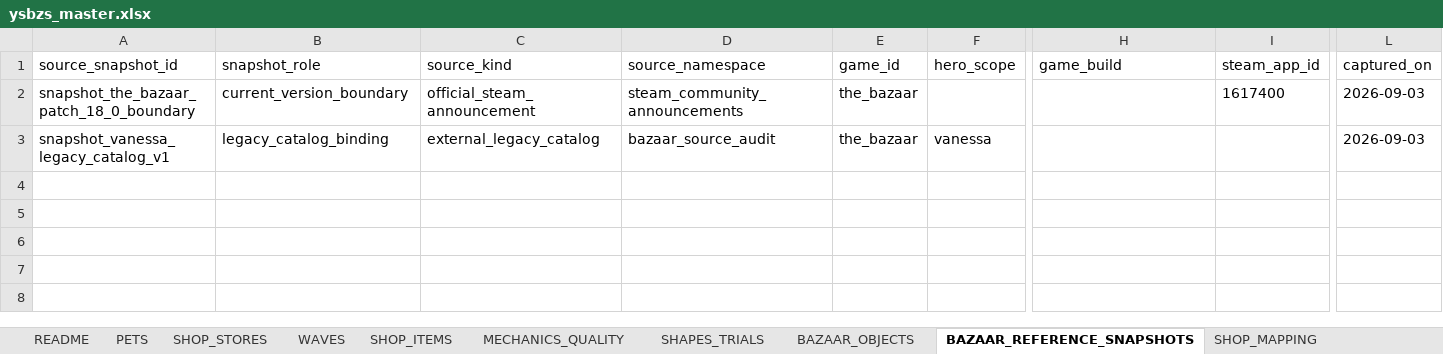
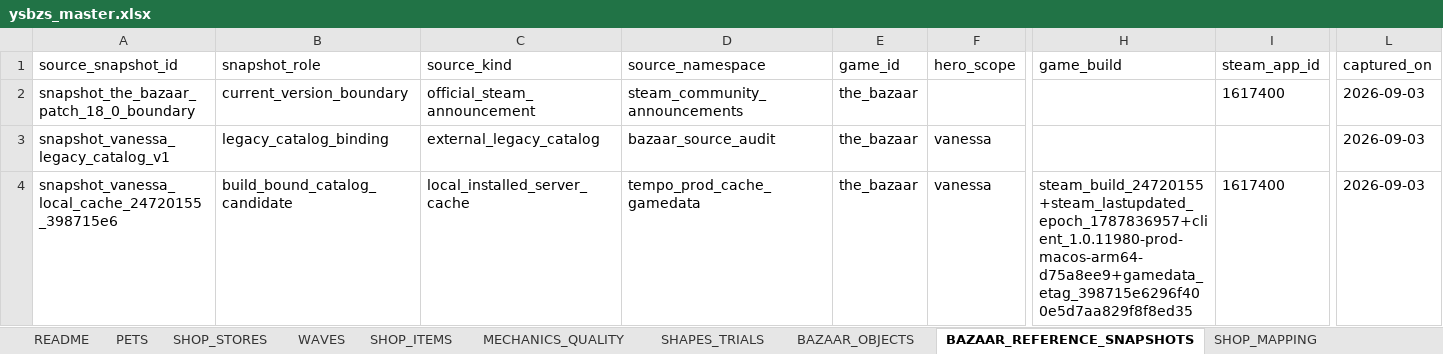
Before and after one commit to jyf0330/ysbzs, an Excel workbook: xlsx/ysbzs_master.xlsx, sheet BAZAAR_REFERENCE_SNAPSHOTS, drawn as a sheet; only a part is shown, gaps mark what is left out; values as stored, in another font and other column widths than the file's, no borders; rows hold the shown columns only; the diff names each change by its address in the sheet, - before the commit and + after, or states it on an @@ line.

Commit message:
data(source): lock installed GameData reference

```diff
--- a/xlsx/ysbzs_master.xlsx (sheet BAZAAR_REFERENCE_SNAPSHOTS)
+++ b/xlsx/ysbzs_master.xlsx (sheet BAZAAR_REFERENCE_SNAPSHOTS)
+row 4: snapshot_vanessa_local_cache_24720155_398715e6 | build_bound_catalog_candidate | local_installed_server_cache | tempo_prod_cache_gamedata | the_bazaar | vanessa | steam_build_24720155+steam_lastupdated_epoch_1787836957+client_1.0.11980-prod-macos-arm64-d75a8ee9+gamedata_etag_398715e6296f400e5d7aa829f8f8ed35 | 1617400 | 2026-09-03
```
Also changed, not shown: 6 other files.
